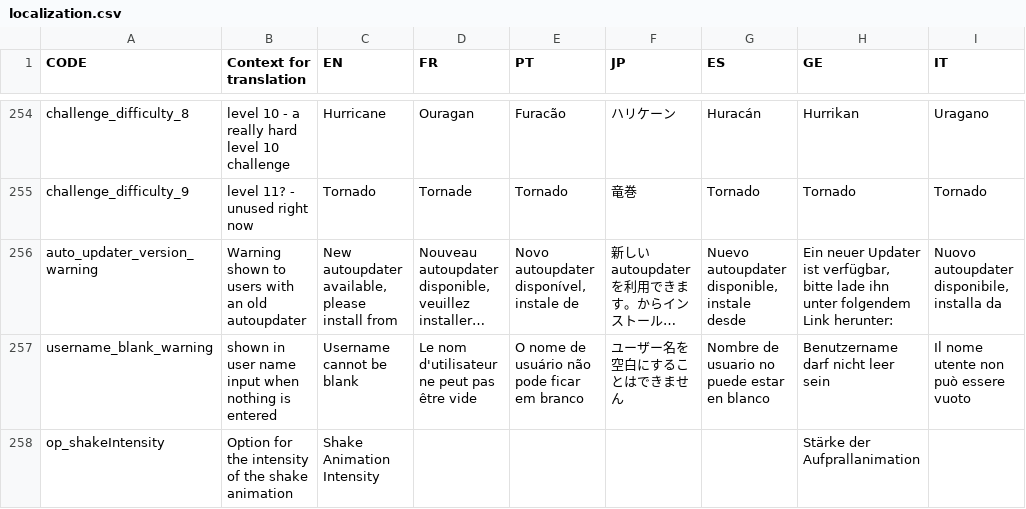
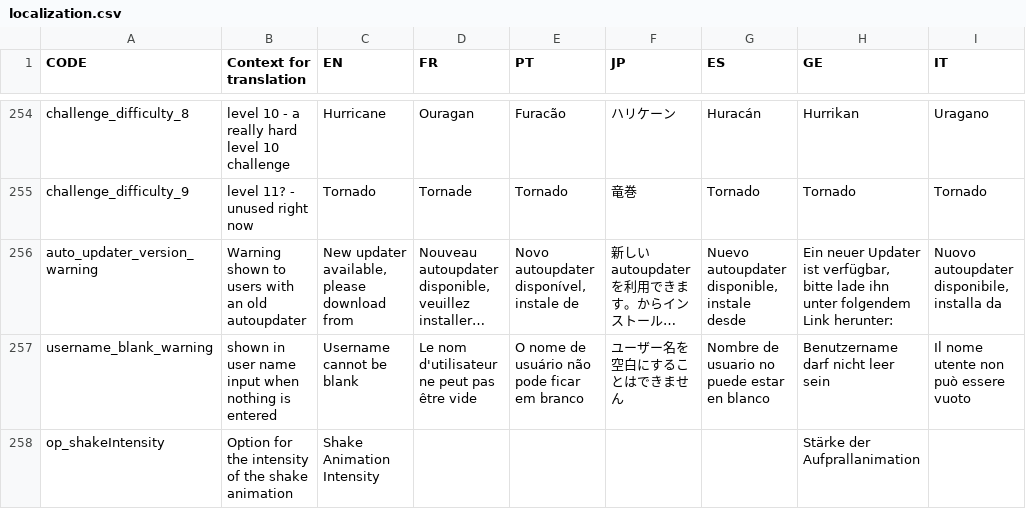
Before and after one commit to panel-attack/panel-game, a CSV file: client/assets/localization.csv, drawn as a sheet; only a part is shown, gaps mark what is left out; long unchanged cells end in …; the diff names each change by its address in the sheet, - before the commit and + after, or states it on an @@ line.

Commit message:
readd message in main menu to inform client about new updater version being available

```diff
--- a/client/assets/localization.csv
+++ b/client/assets/localization.csv
-C256 (EN): New autoupdater available, please install from
+C256 (EN): New updater available, please download from
```
Also changed, not shown: 1 other file.
